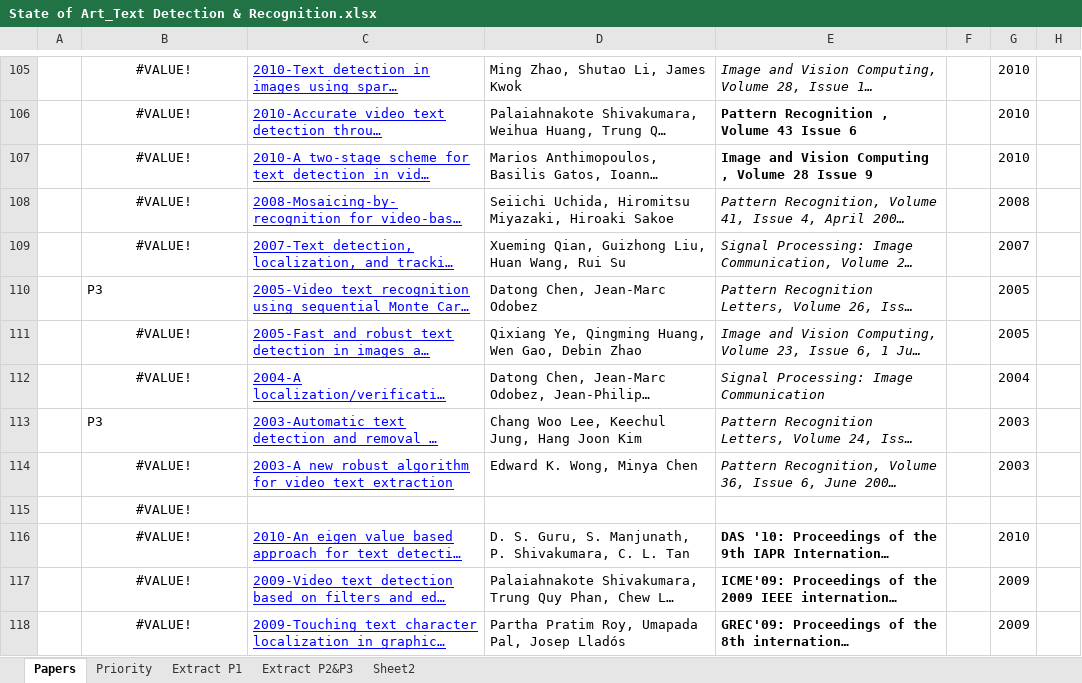
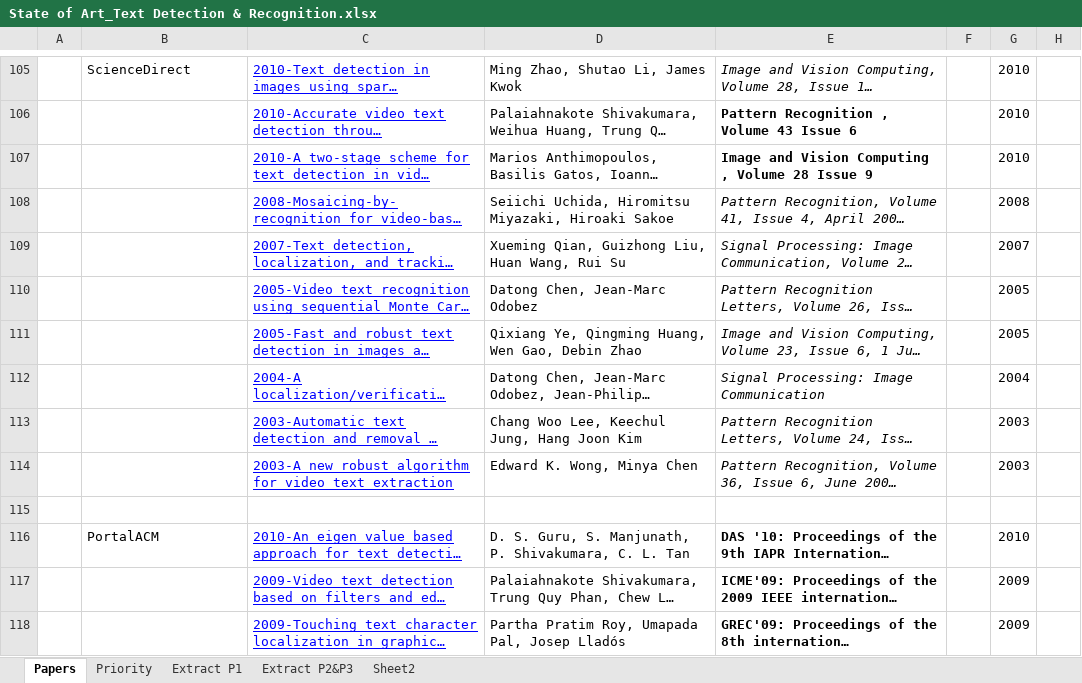
Before and after one commit to Ahmed74/ex-ocr-video, an Excel workbook: State of Art_Text Detection & Recognition.xlsx, sheet Papers, drawn as a sheet; only a part is shown, gaps mark what is left out; long unchanged cells end in …; values as stored, in another font and other column widths than the file's, no borders; the diff covers the shown part only; the diff names each change by its address in the sheet, - before the commit and + after, or states it on an @@ line.

```diff
--- a/State of Art_Text Detection & Recognition.xlsx (sheet Papers)
+++ b/State of Art_Text Detection & Recognition.xlsx (sheet Papers)
-B105: #VALUE!
+B105: ScienceDirect
-B105 alignment: center
+B105 alignment: left
-B106:B109: #VALUE!
+B106:B109: (empty)
-B110: P3
+B110: (empty)
-B111:B112: #VALUE!
+B111:B112: (empty)
-B113: P3
+B113: (empty)
-B114:B115: #VALUE!
+B114:B115: (empty)
-B116: #VALUE!
+B116: PortalACM
-B116 alignment: center
+B116 alignment: left
-B117:B118: #VALUE!
+B117:B118: (empty)
```
Also changed, not shown: 101 added rows, 101 removed rows, 1 moved row, 41 edited cells and cell formats elsewhere in this sheet, sheet Extract P2&P3, sheet Extract P1.
